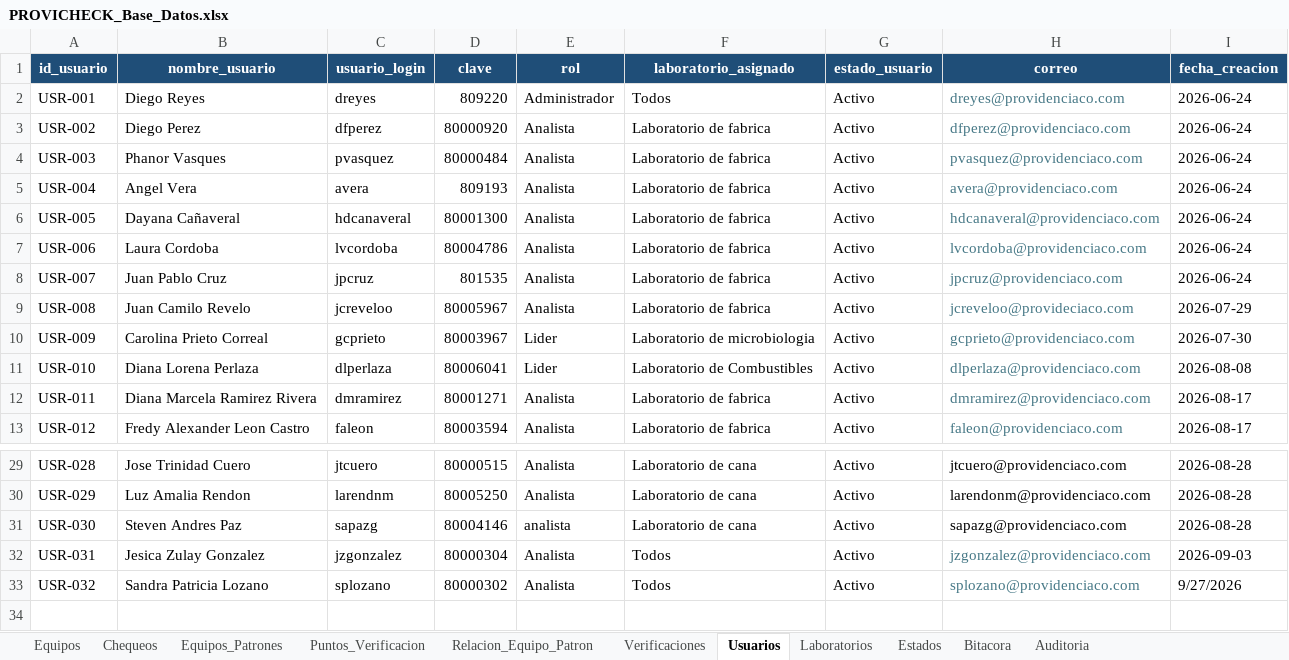
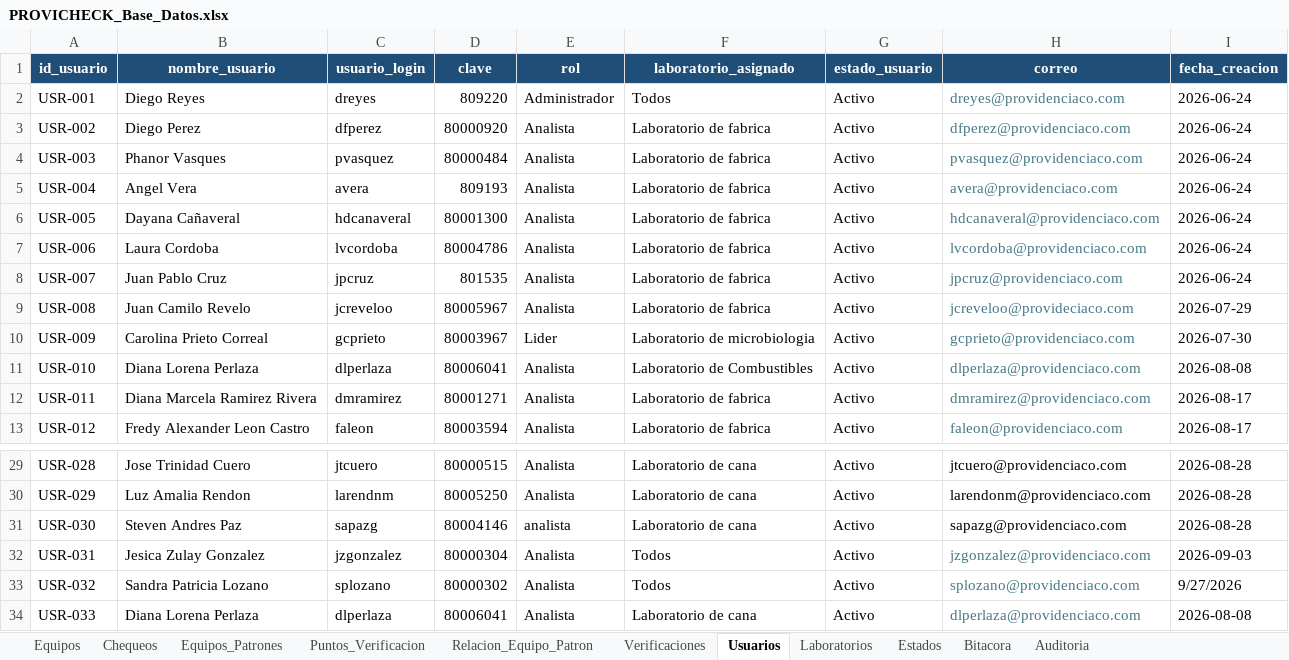
Before and after one commit to dfreyes0210/PROVICHECK-Enterprise, an Excel workbook: data/PROVICHECK_Base_Datos.xlsx, sheet Usuarios, drawn as a sheet; only a part is shown, gaps mark what is left out; values as stored, in another font and other column widths than the file's, no borders; table styles not drawn; the diff names each change by its address in the sheet, - before the commit and + after, or states it on an @@ line.

Commit message:
Update PROVICHECK_Base_Datos.xlsx

```diff
--- a/data/PROVICHECK_Base_Datos.xlsx (sheet Usuarios)
+++ b/data/PROVICHECK_Base_Datos.xlsx (sheet Usuarios)
-E11 (rol): Lider
+E11 (rol): Analista
+row 34: USR-033 | Diana Lorena Perlaza | dlperlaza | 80006041 | Analista | Laboratorio de cana | Activo | dlperlaza@providenciaco.com | 2026-08-08
```
